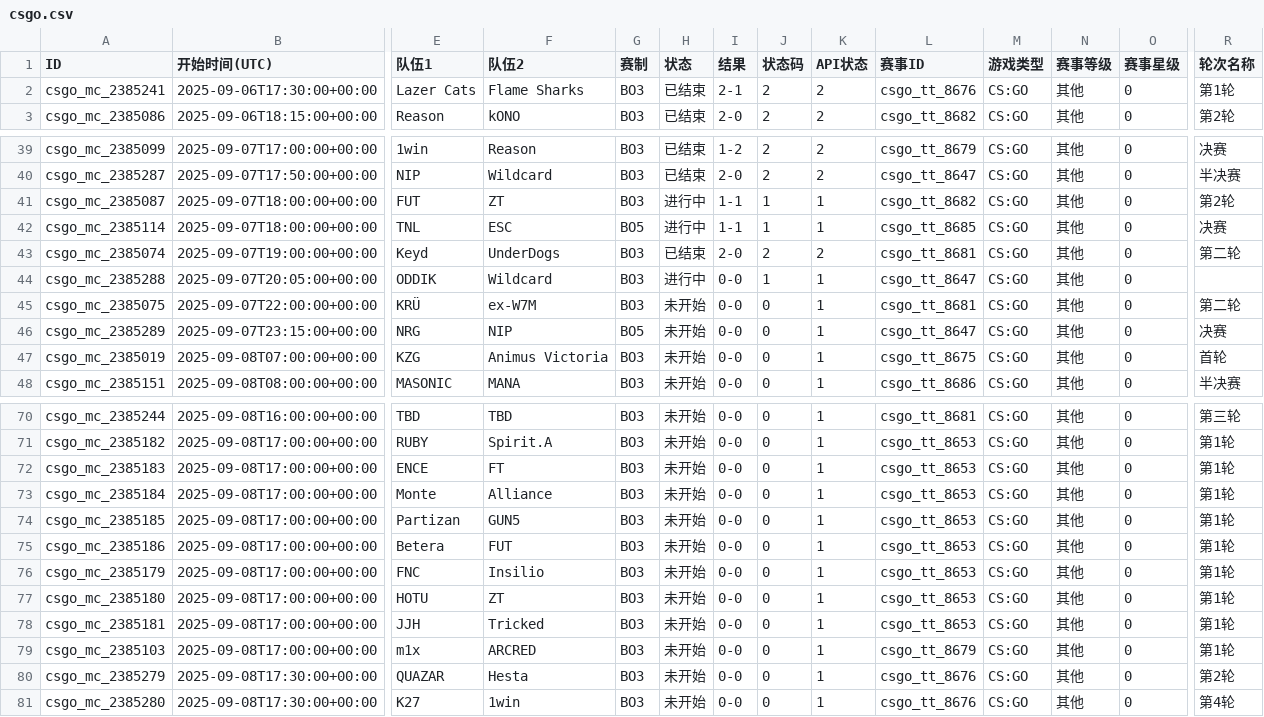
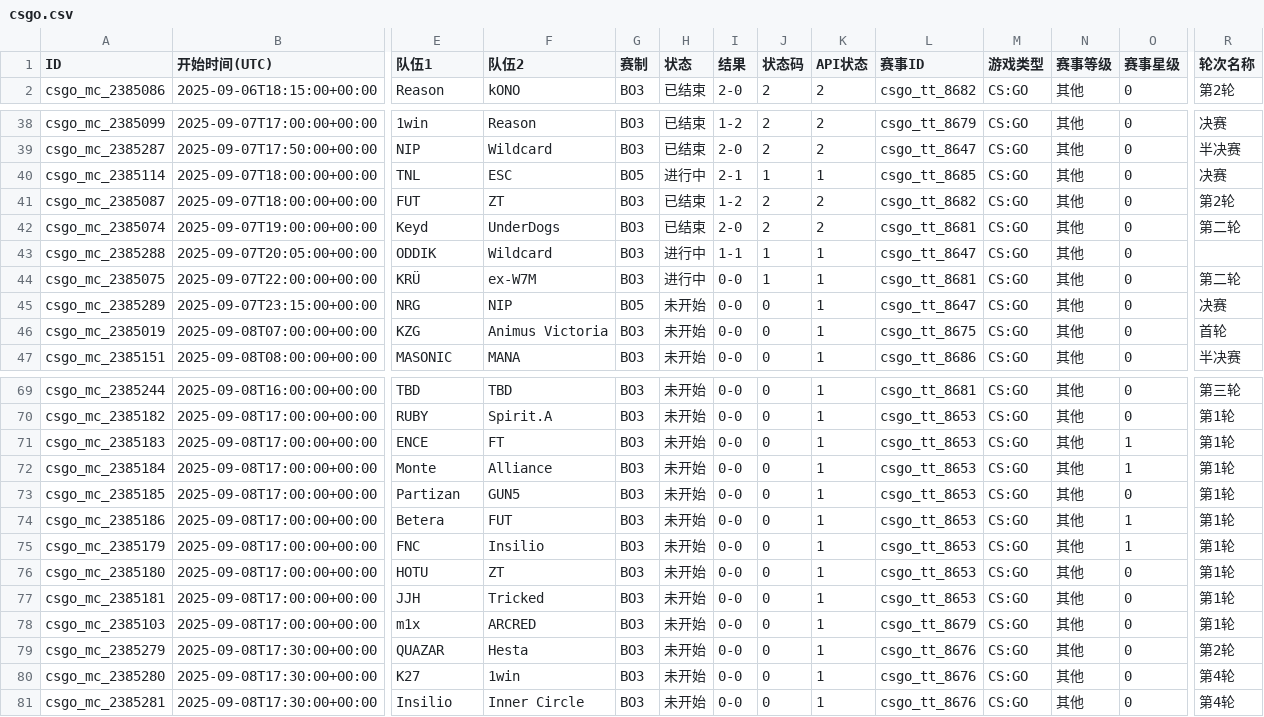
Before and after one commit to Miku196/a-ics, a CSV file: release/csgo/csgo.csv, drawn as a sheet; only a part is shown, gaps mark what is left out; removed rows and columns are numbered as before the commit, all else as after; rows hold the shown columns only; the diff names each change by its address in the sheet, - before the commit and + after, or states it on an @@ line.

```diff
--- a/release/csgo/csgo.csv
+++ b/release/csgo/csgo.csv
-row 2: csgo_mc_2385241 | 2025-09-06T17:30:00+00:00 | Lazer Cats | Flame Sharks | BO3 | 已结束 | 2-1 | 2 | 2 | csgo_tt_8676 | CS:GO | 其他 | 0 | 第1轮
-row 41: csgo_mc_2385087 | 2025-09-07T18:00:00+00:00 | FUT | ZT | BO3 | 进行中 | 1-1 | 1 | 1 | csgo_tt_8682 | CS:GO | 其他 | 0 | 第2轮
-I40 (结果): 1-1
+I40 (结果): 2-1
+row 41: csgo_mc_2385087 | 2025-09-07T18:00:00+00:00 | FUT | ZT | BO3 | 已结束 | 1-2 | 2 | 2 | csgo_tt_8682 | CS:GO | 其他 | 0 | 第2轮
-I43 (结果): 0-0
+I43 (结果): 1-1
-H44 (状态): 未开始
+H44 (状态): 进行中
-J44 (状态码): 0
+J44 (状态码): 1
-O71:O72 (赛事星级): 0
+O71:O72 (赛事星级): 1
-O74:O75 (赛事星级): 0
+O74:O75 (赛事星级): 1
+row 81: csgo_mc_2385281 | 2025-09-08T17:30:00+00:00 | Insilio | Inner Circle | BO3 | 未开始 | 0-0 | 0 | 1 | csgo_tt_8676 | CS:GO | 其他 | 0 | 第4轮
```
Also changed, not shown: release/dota2/dota2.csv, 4 other files.
